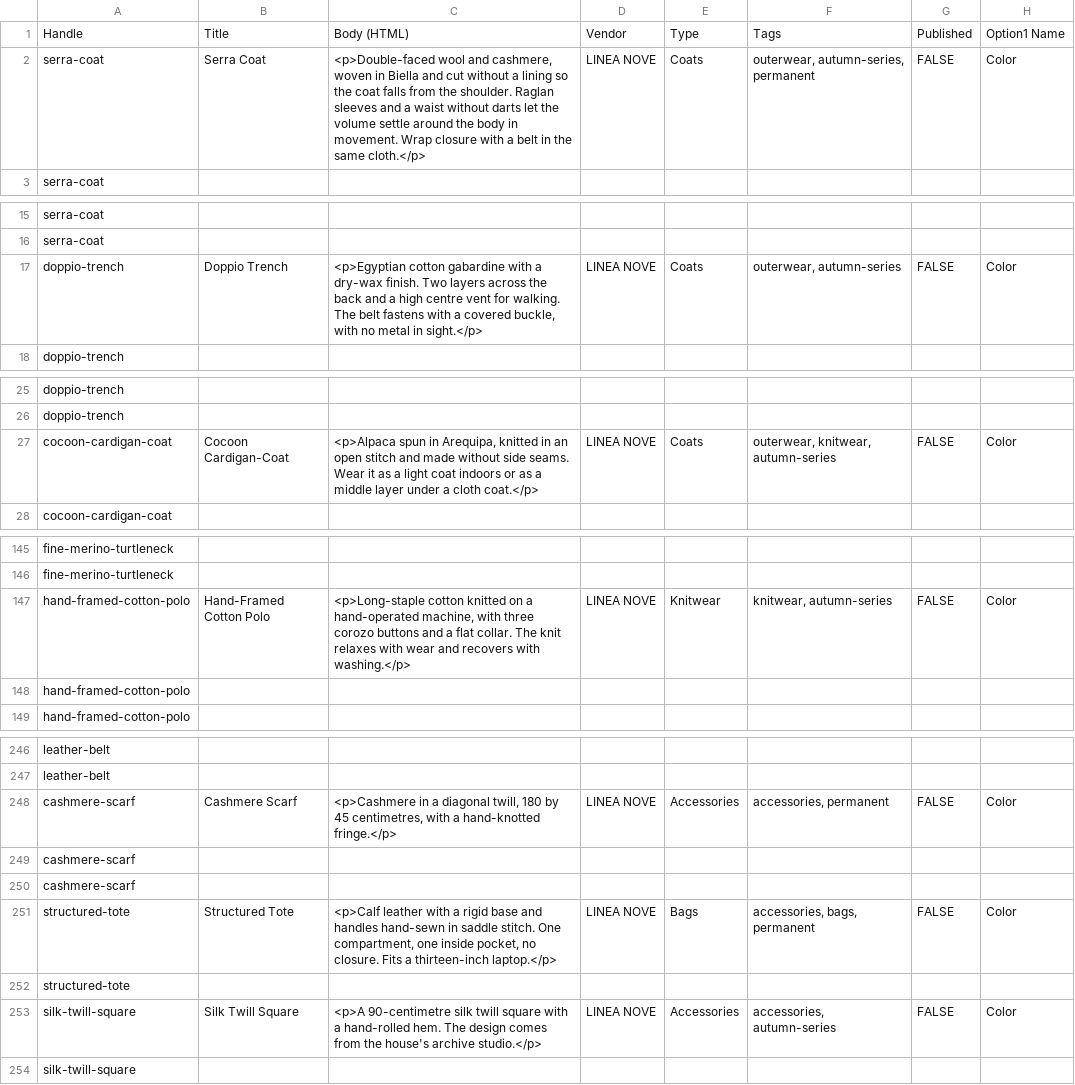
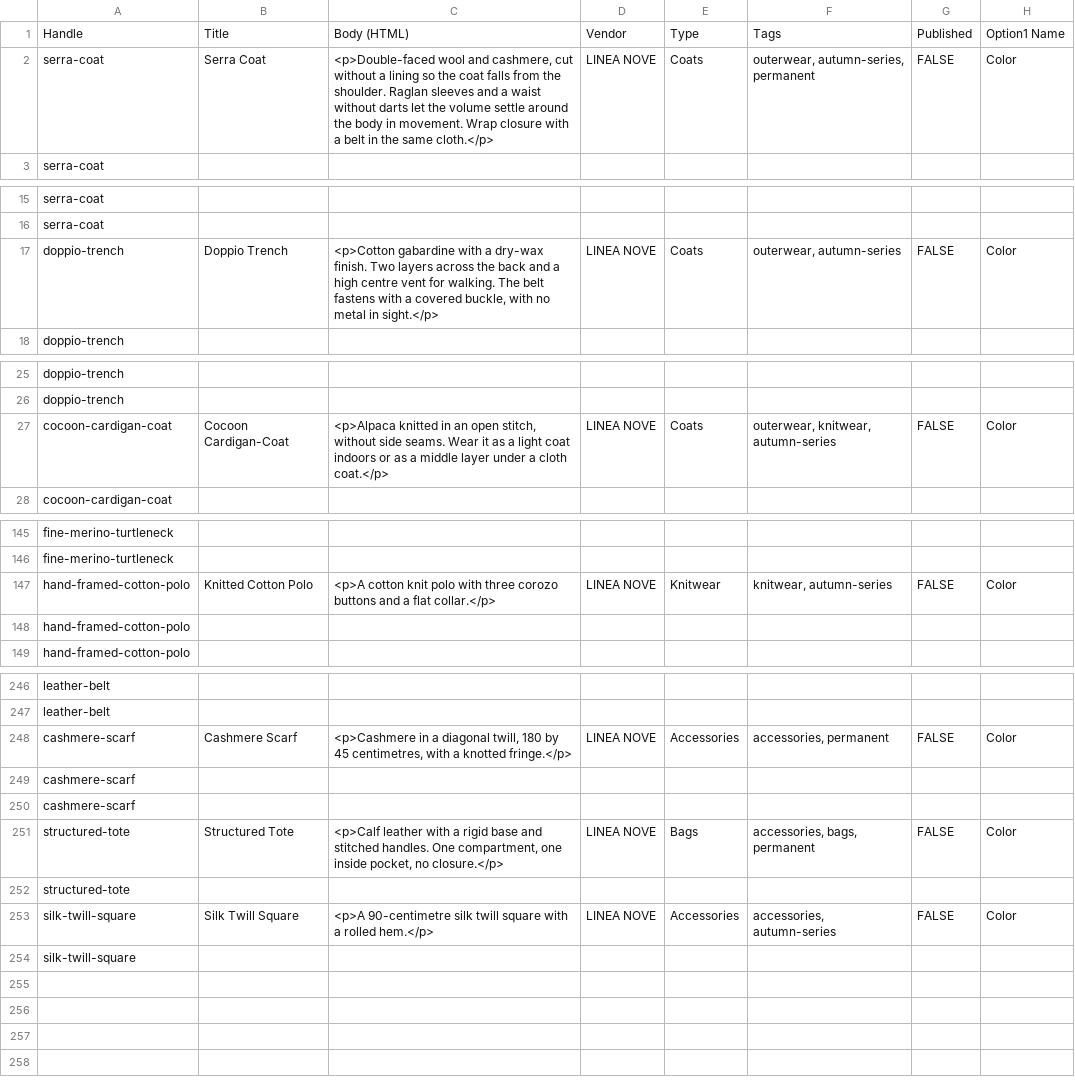
Before and after one commit to Noobprobro-web/Tema-Shopify, a CSV file: docs/demo-import/sartorial-products.csv, drawn as a sheet; only a part is shown, gaps mark what is left out; the diff covers the shown part only; the diff names each change by its address in the sheet, - before the commit and + after, or states it on an @@ line.

```diff
--- a/docs/demo-import/sartorial-products.csv
+++ b/docs/demo-import/sartorial-products.csv
-C2: …and cashmere, woven in Biella and cut without…
+C2: …and cashmere, cut without…
-C17: <p>Egyptian cotton gabardine with…
+C17: <p>Cotton gabardine with…
-C27: <p>Alpaca spun in Arequipa, knitted in an open stitch and made without side…
+C27: <p>Alpaca knitted in an open stitch, without side…
-B147: Hand-Framed Cotton Polo
+B147: Knitted Cotton Polo
-C147: <p>Long-staple cotton knitted on a hand-operated machine, with three corozo buttons and a flat collar. The knit relaxes with wear and recovers with washing.</p>
+C147: <p>A cotton knit polo with three corozo buttons and a flat collar.</p>
-C248: …with a hand-knotted fringe.</p>
+C248: …with a knotted fringe.</p>
-C251: …base and handles hand-sewn in saddle stitch. One compartment, one inside pocket, no closure. Fits a thirteen-inch laptop.</p>
+C251: …base and stitched handles. One compartment, one inside pocket, no closure.</p>
-C253: …with a hand-rolled hem. The design comes from the house's archive studio.</p>
+C253: …with a rolled hem.</p>
```
Also changed, not shown: 11 edited cells elsewhere in this file, docs/demo-import/archive-photos.csv, docs/demo-import/archive-products.csv, 9 other files.
